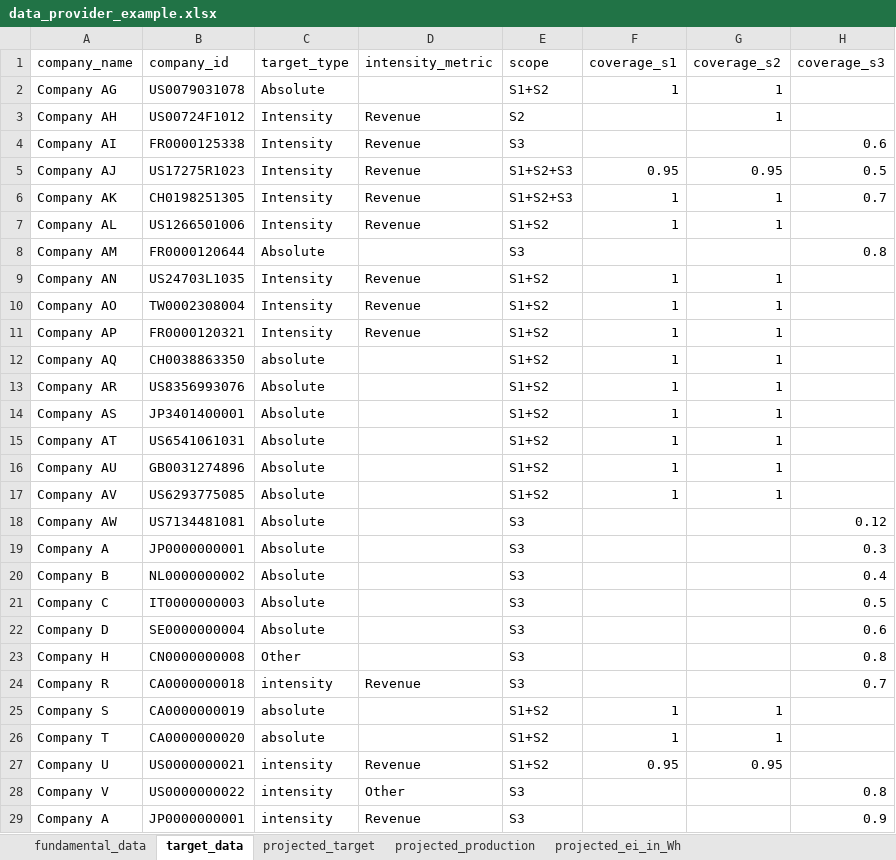
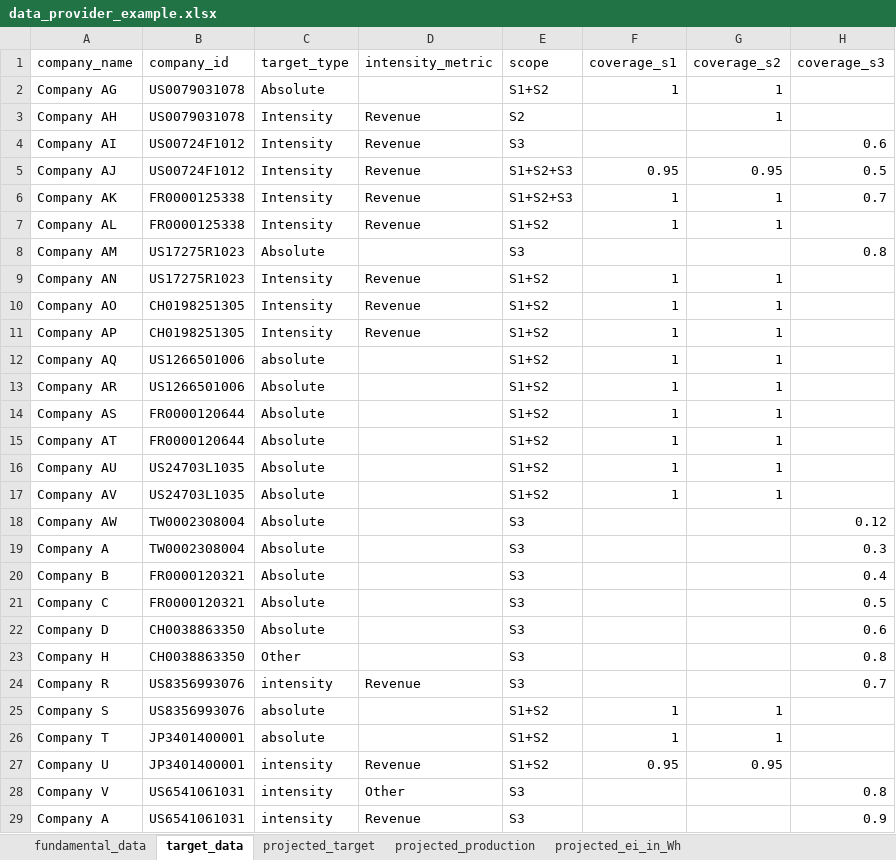
Before and after one commit to os-climate/ITR, an Excel workbook: examples/data/data_provider_example.xlsx, sheet target_data, drawn as a sheet; only a part is shown; values as stored, in another font and other column widths than the file's, no borders; table styles not drawn; the diff covers the shown part only; the diff names each change by its address in the sheet, - before the commit and + after, or states it on an @@ line.

Commit message:
added sectors and target data

```diff
--- a/examples/data/data_provider_example.xlsx (sheet target_data)
+++ b/examples/data/data_provider_example.xlsx (sheet target_data)
-B3 (company_id): US00724F1012
+B3 (company_id): US0079031078
-B4 (company_id): FR0000125338
+B4 (company_id): US00724F1012
-B5 (company_id): US17275R1023
+B5 (company_id): US00724F1012
-B6 (company_id): CH0198251305
+B6 (company_id): FR0000125338
-B7 (company_id): US1266501006
+B7 (company_id): FR0000125338
-B8 (company_id): FR0000120644
+B8 (company_id): US17275R1023
-B9 (company_id): US24703L1035
+B9 (company_id): US17275R1023
-B10 (company_id): TW0002308004
+B10 (company_id): CH0198251305
-B11 (company_id): FR0000120321
+B11 (company_id): CH0198251305
-B12 (company_id): CH0038863350
+B12 (company_id): US1266501006
-B13 (company_id): US8356993076
+B13 (company_id): US1266501006
-B14 (company_id): JP3401400001
+B14 (company_id): FR0000120644
-B15 (company_id): US6541061031
+B15 (company_id): FR0000120644
-B16 (company_id): GB0031274896
+B16 (company_id): US24703L1035
-B17 (company_id): US6293775085
+B17 (company_id): US24703L1035
-B18 (company_id): US7134481081
+B18 (company_id): TW0002308004
-B19 (company_id): JP0000000001
+B19 (company_id): TW0002308004
-B20 (company_id): NL0000000002
+B20 (company_id): FR0000120321
-B21 (company_id): IT0000000003
+B21 (company_id): FR0000120321
-B22 (company_id): SE0000000004
+B22 (company_id): CH0038863350
-B23 (company_id): CN0000000008
+B23 (company_id): CH0038863350
-B24 (company_id): CA0000000018
+B24 (company_id): US8356993076
-B25 (company_id): CA0000000019
+B25 (company_id): US8356993076
-B26 (company_id): CA0000000020
+B26 (company_id): JP3401400001
-B27 (company_id): US0000000021
+B27 (company_id): JP3401400001
-B28 (company_id): US0000000022
+B28 (company_id): US6541061031
-B29 (company_id): JP0000000001
+B29 (company_id): US6541061031
```
Also changed, not shown: 43 edited cells elsewhere in this sheet, sheet fundamental_data, sheet projected_production, sheet projected_ei_in_Wh, sheet projected_target, formulas that keep their value, 4 other files.
